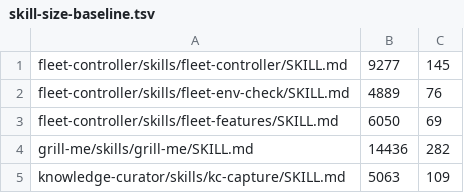
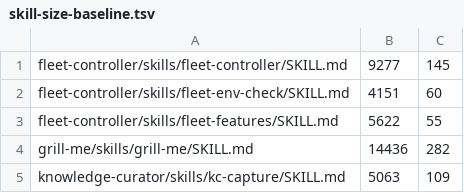
Before and after one commit to rogueprocess13/claude-plugins, a TSV file: scripts/skill-size-baseline.tsv, drawn as a sheet; only a part is shown.

Commit message:
refactor(fleet-controller): one shared locator for the fleet-env-check and fleet-features skills (skill-deterministic-extraction 6c)
fleet-plugin-cache.sh gains a CLI mode, `run [--summary-file] <relpath>`
(fleet_cache_find, else $CLAUDE_PLUGIN_ROOT; output buffered through a
private mktemp file). Both skills' inline locator fences become one call.
test-fleet-skill-locator.sh runs the old fences as oracles against the same
fixture HOME; test-plugin-cache.sh Test 3 drops its last listed block file
and now fails on any unlisted inline bootstrap block.

Behaviour changes:
- fleet-env-check now needs the synced ~/.claude/skills/lib helper, as
  fleet-features and ticket-env-check already did (first install: start a
  new session; the skill says so).
- its not-found line names the fleet-controller plugin.

fleet-env-check 4,889 -> 4,151 B, fleet-features 6,050 -> 5,622 B. fleet-controller 0.47.0.

```diff
--- a/scripts/skill-size-baseline.tsv
+++ b/scripts/skill-size-baseline.tsv
@@ -1,4 +1,4 @@
 fleet-controller/skills/fleet-controller/SKILL.md	9277	145
-fleet-controller/skills/fleet-env-check/SKILL.md	4889	76
-fleet-controller/skills/fleet-features/SKILL.md	6050	69
+fleet-controller/skills/fleet-env-check/SKILL.md	4151	60
+fleet-controller/skills/fleet-features/SKILL.md	5622	55
 grill-me/skills/grill-me/SKILL.md	14436	282
```
Also changed, not shown: 11 other files.
